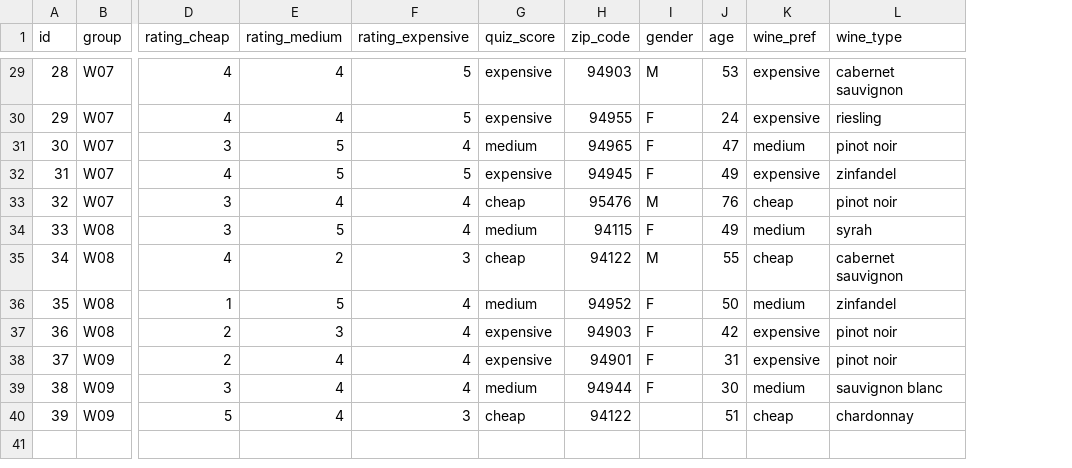
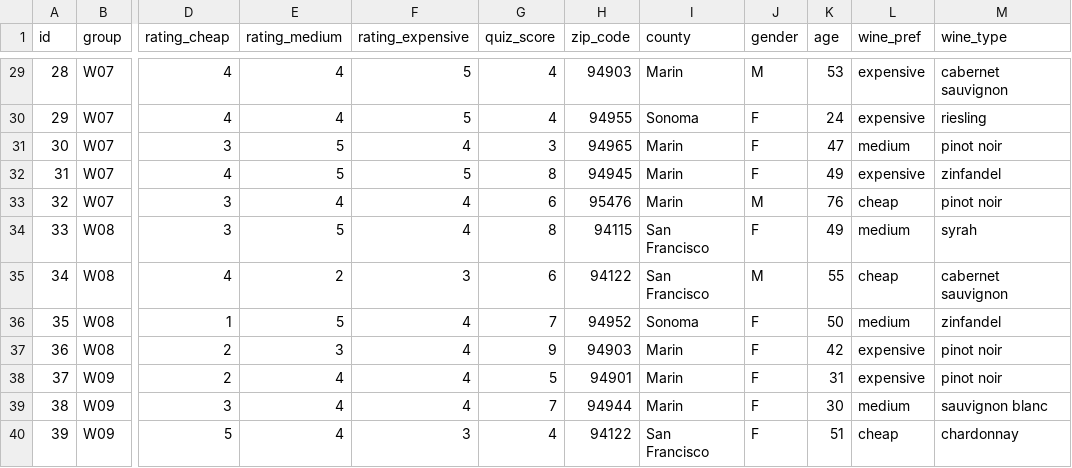
Before and after one commit to cforter/wine_experiment, a CSV file: Arthur_Charts/Data_Collection_RealDeal - R_data.csv, drawn as a sheet; only a part is shown, gaps mark what is left out; addresses are those after the commit; the diff covers the shown part only; the diff names each change by its address in the sheet, - before the commit and + after, or states it on an @@ line.

```diff
--- a/Arthur_Charts/Data_Collection_RealDeal - R_data.csv
+++ b/Arthur_Charts/Data_Collection_RealDeal - R_data.csv
+column I (county), rows 29-40: Marin | Sonoma | Marin | Marin | Marin | San Francisco | San Francisco | Sonoma | Marin | Marin | Marin | San Francisco
-G29:G30 (quiz_score): expensive
+G29:G30 (quiz_score): 4
-G31 (quiz_score): medium
+G31 (quiz_score): 3
-G32 (quiz_score): expensive
+G32 (quiz_score): 8
-G33 (quiz_score): cheap
+G33 (quiz_score): 6
-G34 (quiz_score): medium
+G34 (quiz_score): 8
-G35 (quiz_score): cheap
+G35 (quiz_score): 6
-G36 (quiz_score): medium
+G36 (quiz_score): 7
-G37 (quiz_score): expensive
+G37 (quiz_score): 9
-G38 (quiz_score): expensive
+G38 (quiz_score): 5
-G39 (quiz_score): medium
+G39 (quiz_score): 7
-G40 (quiz_score): cheap
+G40 (quiz_score): 4
-J40 (gender): (empty)
+J40 (gender): F
```
Also changed, not shown: 27 edited cells elsewhere in this file, 18 other files.
